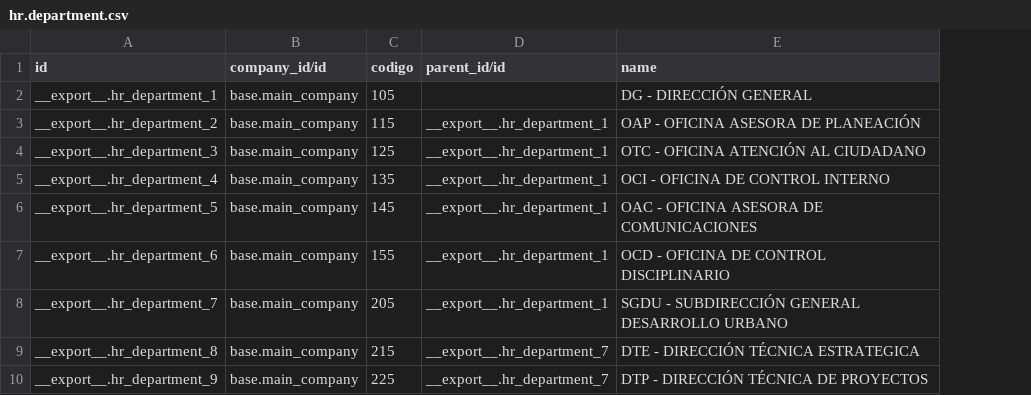
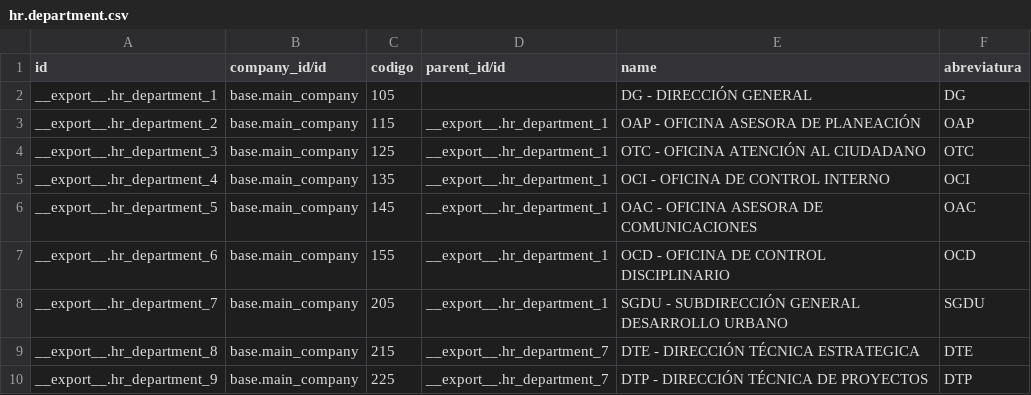
Before and after one commit to idu-bogota/openerp-idu-addons, a CSV file: src/data_idu/plan_contratacion_idu/hr.department.csv, drawn as a sheet; only a part is shown; the diff names each change by its address in the sheet, - before the commit and + after, or states it on an @@ line.

Commit message:
Adicionada abreviatura en hr.department

```diff
--- a/src/data_idu/plan_contratacion_idu/hr.department.csv
+++ b/src/data_idu/plan_contratacion_idu/hr.department.csv
+column F (abreviatura), rows 2-10: DG | OAP | OTC | OCI | OAC | OCD | SGDU | DTE | DTP
```
